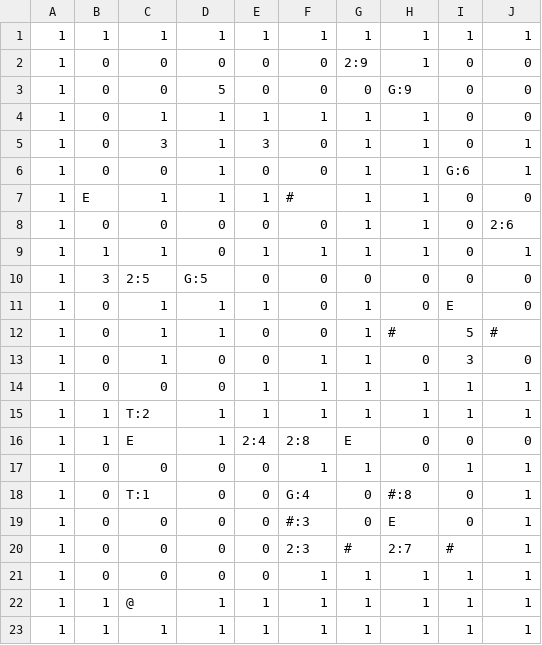
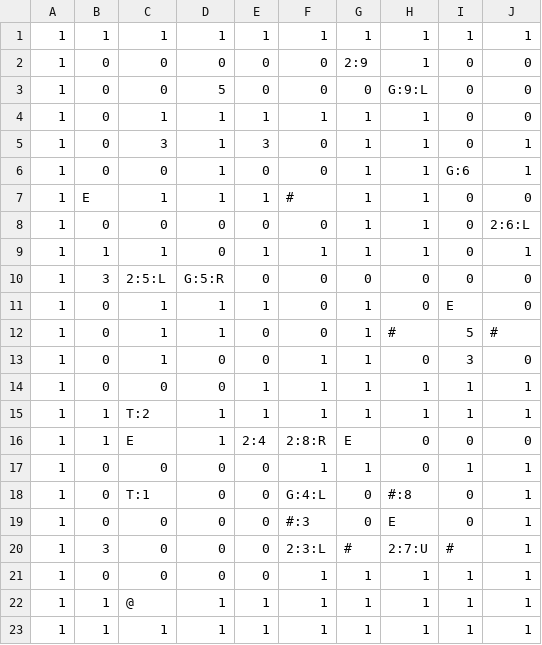
Before and after one commit to jah2488/dungeoncrawljam2026, a CSV file: levels/level_01.csv, drawn as a sheet; only a part is shown; the diff names each change by its address in the sheet, - before the commit and + after, or states it on an @@ line.

```diff
--- a/levels/level_01.csv
+++ b/levels/level_01.csv
-H3: G:9
+H3: G:9:L
-J8: 2:6
+J8: 2:6:L
-C10: 2:5
+C10: 2:5:L
-D10: G:5
+D10: G:5:R
-F16: 2:8
+F16: 2:8:R
-F18: G:4
+F18: G:4:L
-B20: 0
+B20: 3
-F20: 2:3
+F20: 2:3:L
-H20: 2:7
+H20: 2:7:U
```
Also changed, not shown: 14 other files.
